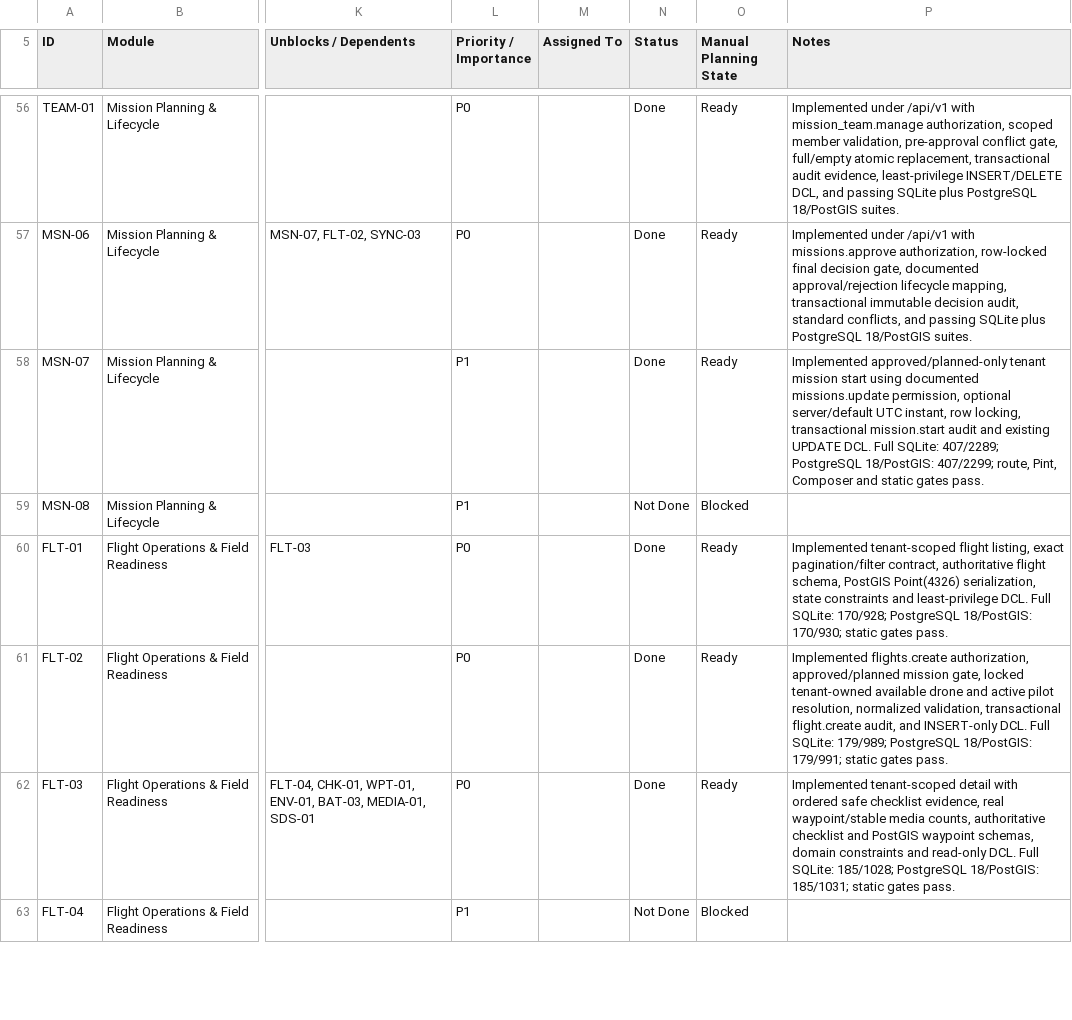
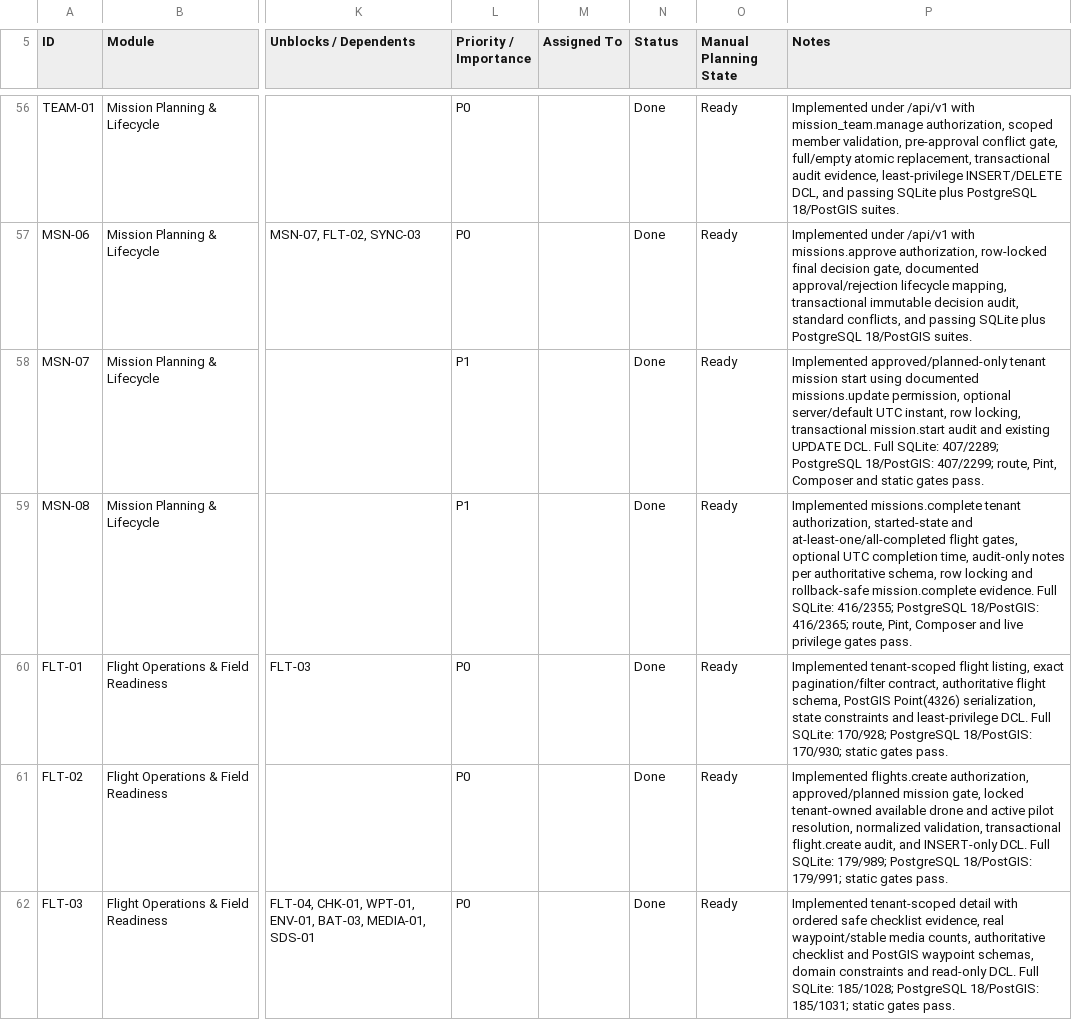
Before and after one commit to earljohnestandarte/MangroScan-API, a CSV file: docs/MangroScan_API_Endpoint_Tracker - API Endpoint Tracker.csv, drawn as a sheet; only a part is shown, gaps mark what is left out; the shorter side is filled out with more unchanged rows; the diff names each change by its address in the sheet, - before the commit and + after, or states it on an @@ line.

Commit message:
feat(MSN-08): complete missions

```diff
--- a/docs/MangroScan_API_Endpoint_Tracker - API Endpoint Tracker.csv
+++ b/docs/MangroScan_API_Endpoint_Tracker - API Endpoint Tracker.csv
-N59 (Status): Not Done
+N59 (Status): Done
-O59 (Manual Planning State): Blocked
+O59 (Manual Planning State): Ready
-P59 (Notes): (empty)
+P59 (Notes): Implemented missions.complete tenant authorization, started-state and at-least-one/all-completed flight gates, optional UTC completion time, audit-only notes per authoritative schema, row locking and rollback-safe mission.complete evidence. Full SQLite: 416/2355; PostgreSQL 18/PostGIS: 416/2365; route, Pint, Composer and live privilege gates pass.
```
Also changed, not shown: 6 other files.
